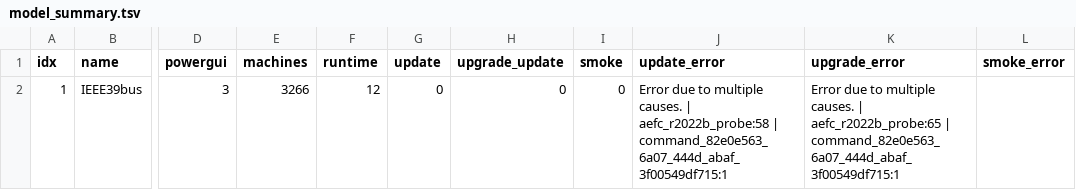
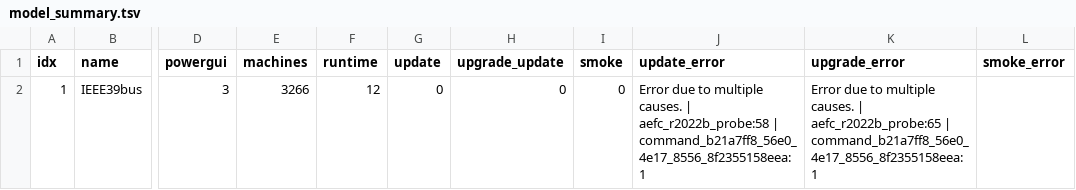
Before and after one commit to startkz/AEFC-FRL, a TSV file: results/ci/r2022b_probe/model_summary.tsv, drawn as a sheet; only a part is shown, gaps mark what is left out; the diff names each change by its address in the sheet, - before the commit and + after, or states it on an @@ line.

```diff
--- a/results/ci/r2022b_probe/model_summary.tsv
+++ b/results/ci/r2022b_probe/model_summary.tsv
-J2 (update_error): …aefc_r2022b_probe:58 | command_82e0e563_6a07_444d_abaf_3f00549df715:1
+J2 (update_error): …aefc_r2022b_probe:58 | command_b21a7ff8_56e0_4e17_8556_8f2355158eea:1
-K2 (upgrade_error): …aefc_r2022b_probe:65 | command_82e0e563_6a07_444d_abaf_3f00549df715:1
+K2 (upgrade_error): …aefc_r2022b_probe:65 | command_b21a7ff8_56e0_4e17_8556_8f2355158eea:1
```
Also changed, not shown: 5 other files.
